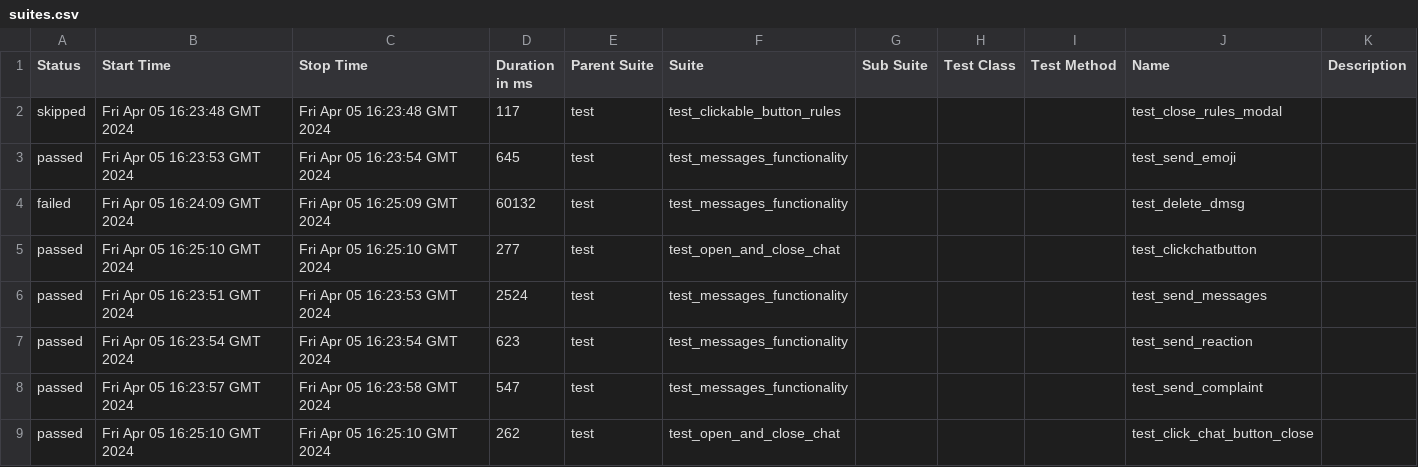
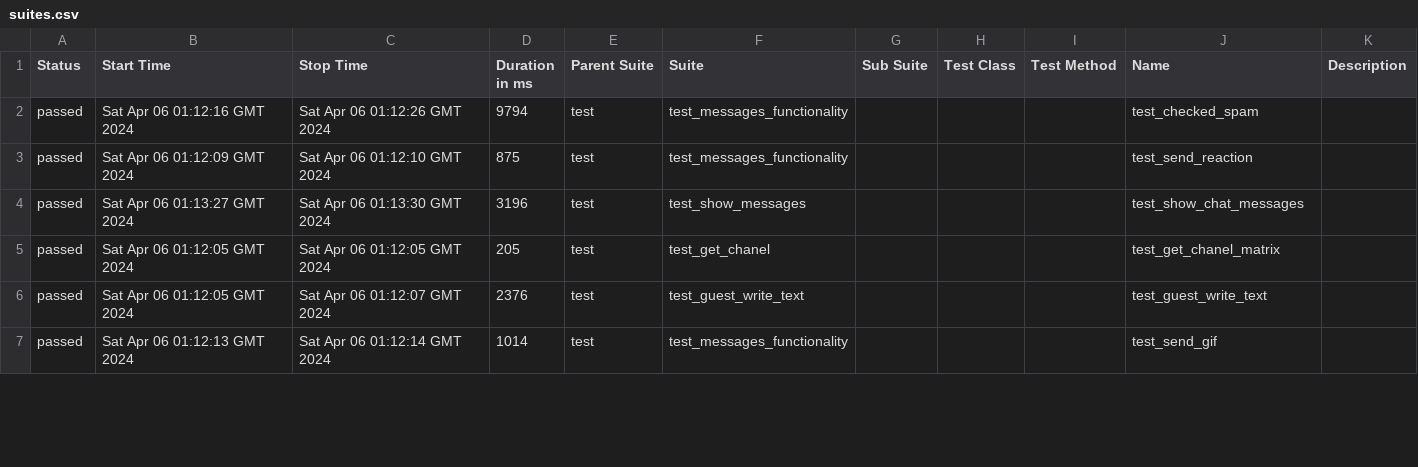
Before and after one commit to VladimirSaf95/ChatProject, a CSV file: data/suites.csv, drawn as a sheet; only a part is shown; the diff covers the shown part only.

Commit message:
Deploying to gh-pages from @ VladimirSaf95/ChatProject@fce9099f738ec90bd4c01a962c5498eaaa0b9ed3 🚀

```diff
--- a/data/suites.csv
+++ b/data/suites.csv
@@ -1,9 +1,7 @@
 "Status","Start Time","Stop Time","Duration in ms","Parent Suite","Suite","Sub Suite","Test Class","Test Method","Name","Description"
-"skipped","Fri Apr 05 16:23:48 GMT 2024","Fri Apr 05 16:23:48 GMT 2024","117","test","test_clickable_button_rules","","","","test_close_rules_modal",""
-"passed","Fri Apr 05 16:23:53 GMT 2024","Fri Apr 05 16:23:54 GMT 2024","645","test","test_messages_functionality","","","","test_send_emoji",""
-"failed","Fri Apr 05 16:24:09 GMT 2024","Fri Apr 05 16:25:09 GMT 2024","60132","test","test_messages_functionality","","","","test_delete_dmsg",""
-"passed","Fri Apr 05 16:25:10 GMT 2024","Fri Apr 05 16:25:10 GMT 2024","277","test","test_open_and_close_chat","","","","test_clickchatbutton",""
-"passed","Fri Apr 05 16:23:51 GMT 2024","Fri Apr 05 16:23:53 GMT 2024","2524","test","test_messages_functionality","","","","test_send_messages",""
-"passed","Fri Apr 05 16:23:54 GMT 2024","Fri Apr 05 16:23:54 GMT 2024","623","test","test_messages_functionality","","","","test_send_reaction",""
-"passed","Fri Apr 05 16:23:57 GMT 2024","Fri Apr 05 16:23:58 GMT 2024","547","test","test_messages_functionality","","","","test_send_complaint",""
-"passed","Fri Apr 05 16:25:10 GMT 2024","Fri Apr 05 16:25:10 GMT 2024","262","test","test_open_and_close_chat","","","","test_click_chat_button_close",""
+"passed","Sat Apr 06 01:12:16 GMT 2024","Sat Apr 06 01:12:26 GMT 2024","9794","test","test_messages_functionality","","","","test_checked_spam",""
+"passed","Sat Apr 06 01:12:09 GMT 2024","Sat Apr 06 01:12:10 GMT 2024","875","test","test_messages_functionality","","","","test_send_reaction",""
+"passed","Sat Apr 06 01:13:27 GMT 2024","Sat Apr 06 01:13:30 GMT 2024","3196","test","test_show_messages","","","","test_show_chat_messages",""
+"passed","Sat Apr 06 01:12:05 GMT 2024","Sat Apr 06 01:12:05 GMT 2024","205","test","test_get_chanel","","","","test_get_chanel_matrix",""
+"passed","Sat Apr 06 01:12:05 GMT 2024","Sat Apr 06 01:12:07 GMT 2024","2376","test","test_guest_write_text","","","","test_guest_write_text",""
+"passed","Sat Apr 06 01:12:13 GMT 2024","Sat Apr 06 01:12:14 GMT 2024","1014","test","test_messages_functionality","","","","test_send_gif",""
```
Also changed, not shown: 2 added rows and 77 edited cells elsewhere in this file, data/behaviors.csv, 44 other files.
